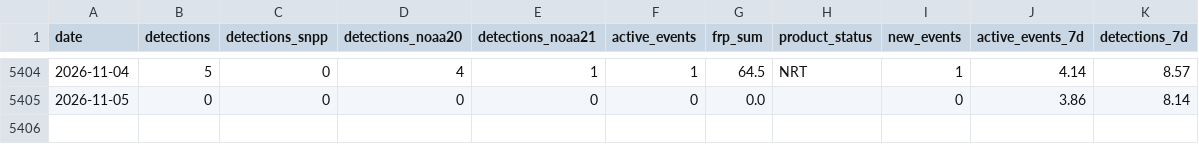
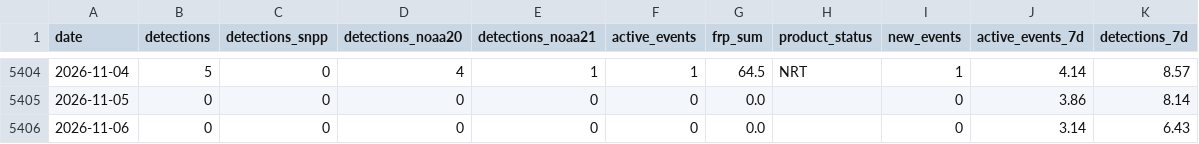
Before and after one commit to turtlestacker/uk-wildfire-satellite, a CSV file: data/processed/daily.csv, drawn as a sheet; only a part is shown, gaps mark what is left out.

```diff
--- a/data/processed/daily.csv
+++ b/data/processed/daily.csv
@@ -5405 +5405,2 @@ date,detections,detections_snpp,detections_noaa20,detections_noaa21,active_event
 2026-11-05,0,0,0,0,0,0.0,,0,3.86,8.14
+2026-11-06,0,0,0,0,0,0.0,,0,3.14,6.43
```
Also changed, not shown: data/processed/annual.csv, data/processed/monthly.csv, 11 other files.
